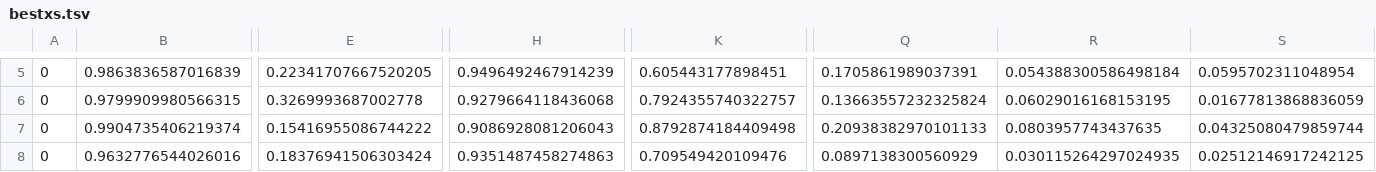
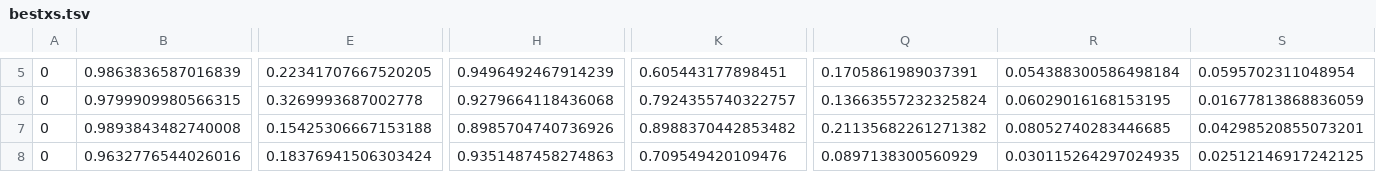
Before and after one commit to woodwards/bach_trend, a TSV file: run - new_trend/bestxs.tsv, drawn as a sheet; only a part is shown, gaps mark what is left out; the diff covers the shown part only; the diff names each change by its address in the sheet, - before the commit and + after, or states it on an @@ line.

```diff
--- a/run - new_trend/bestxs.tsv
+++ b/run - new_trend/bestxs.tsv
-B7: 0.9904735406219374
+B7: 0.9893843482740008
-E7: 0.15416955086744222
+E7: 0.15425306667153188
-H7: 0.9086928081206043
+H7: 0.8985704740736926
-K7: 0.8792874184409498
+K7: 0.8988370442853482
-Q7: 0.20938382970101133
+Q7: 0.21135682261271382
-R7: 0.0803957743437635
+R7: 0.08052740283446685
-S7: 0.04325080479859744
+S7: 0.04298520855073201
```
Also changed, not shown: 73 edited cells elsewhere in this file, run - new_trend/quartxs.tsv, run - new_trend/runrecord.tsv, 36 other files.
